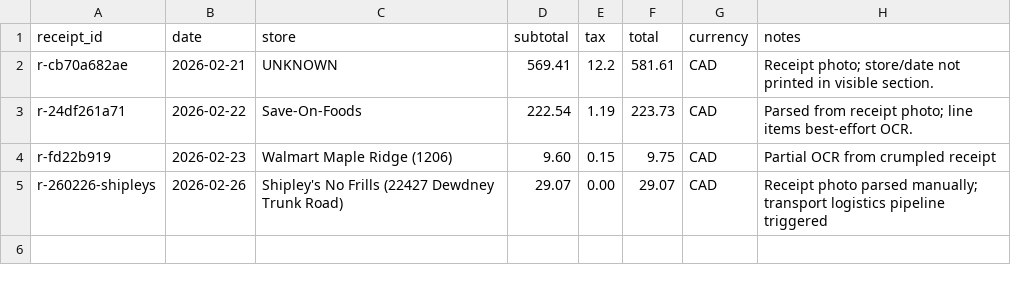
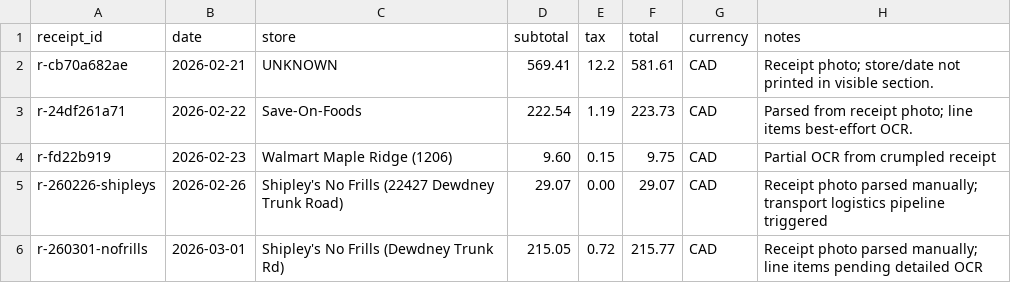
Before and after one commit to griotwakanda/grocery-dashboard, a CSV file: receipts.csv, drawn as a sheet.

Commit message:
chore: add 2026-03-01 No Frills receipt and refresh grocery data

```diff
--- a/receipts.csv
+++ b/receipts.csv
@@ -5 +5,2 @@ r-fd22b919,2026-02-23,Walmart Maple Ridge (1206),9.60,0.15,9.75,CAD,Partial OCR
 r-260226-shipleys,2026-02-26,Shipley's No Frills (22427 Dewdney Trunk Road),29.07,0.00,29.07,CAD,Receipt photo parsed manually; transport logistics pipeline triggered
+r-260301-nofrills,2026-03-01,Shipley's No Frills (Dewdney Trunk Rd),215.05,0.72,215.77,CAD,Receipt photo parsed manually; line items pending detailed OCR
```
Also changed, not shown: 1 other file.
